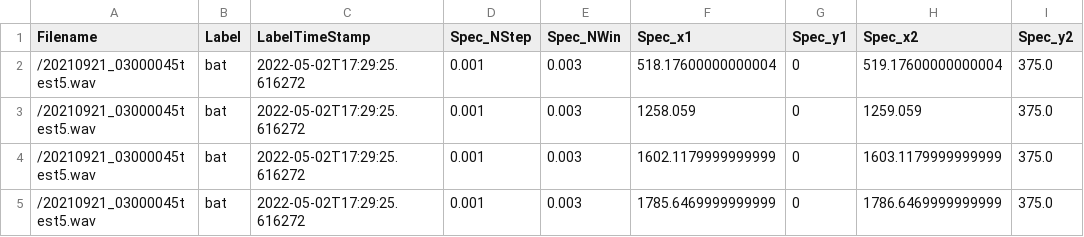
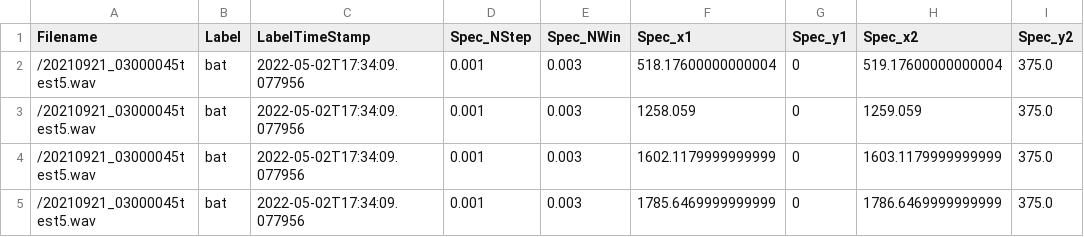
Before and after one commit to uw-echospace/batdetect, a CSV file: bat_eval/ub_results/individual_results/_20210921_03000045test5-sceneRect.csv, drawn as a sheet; only a part is shown; the diff names each change by its address in the sheet, - before the commit and + after, or states it on an @@ line.

```diff
--- a/bat_eval/ub_results/individual_results/_20210921_03000045test5-sceneRect.csv
+++ b/bat_eval/ub_results/individual_results/_20210921_03000045test5-sceneRect.csv
-C2:C5 (LabelTimeStamp): 2022-05-02T17:29:25.616272
+C2:C5 (LabelTimeStamp): 2022-05-02T17:34:09.077956
```
Also changed, not shown: bat_eval/ub_results/individual_results/_20210921_030000test-sceneRect.csv, bat_eval/ub_results/individual_results/_test_file-sceneRect.csv, 1 other file.
